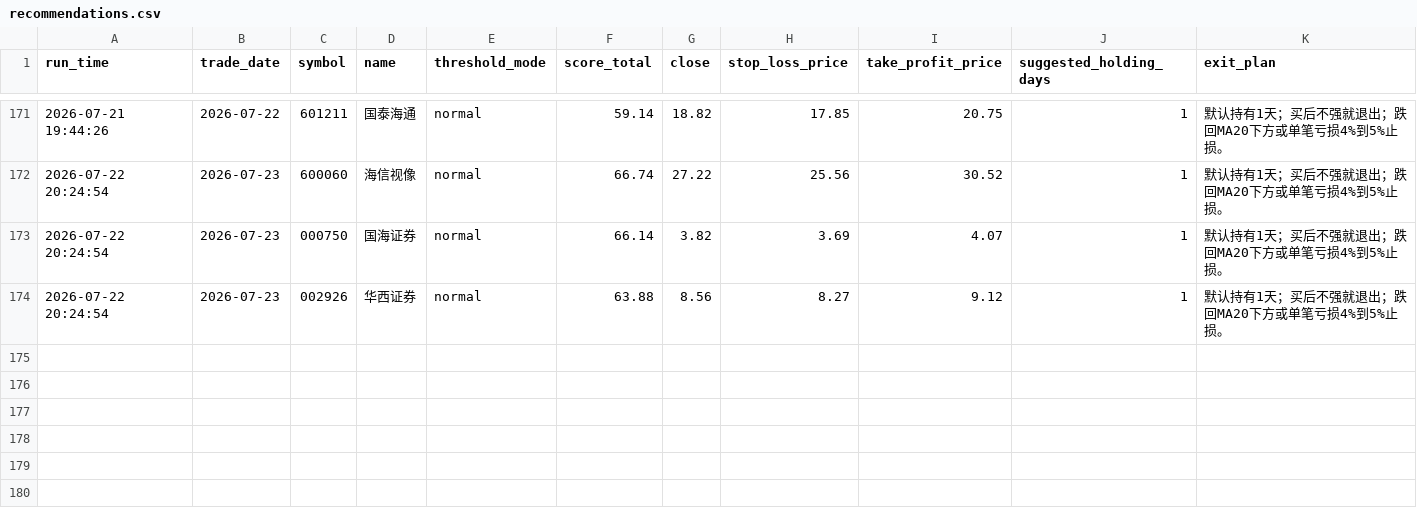
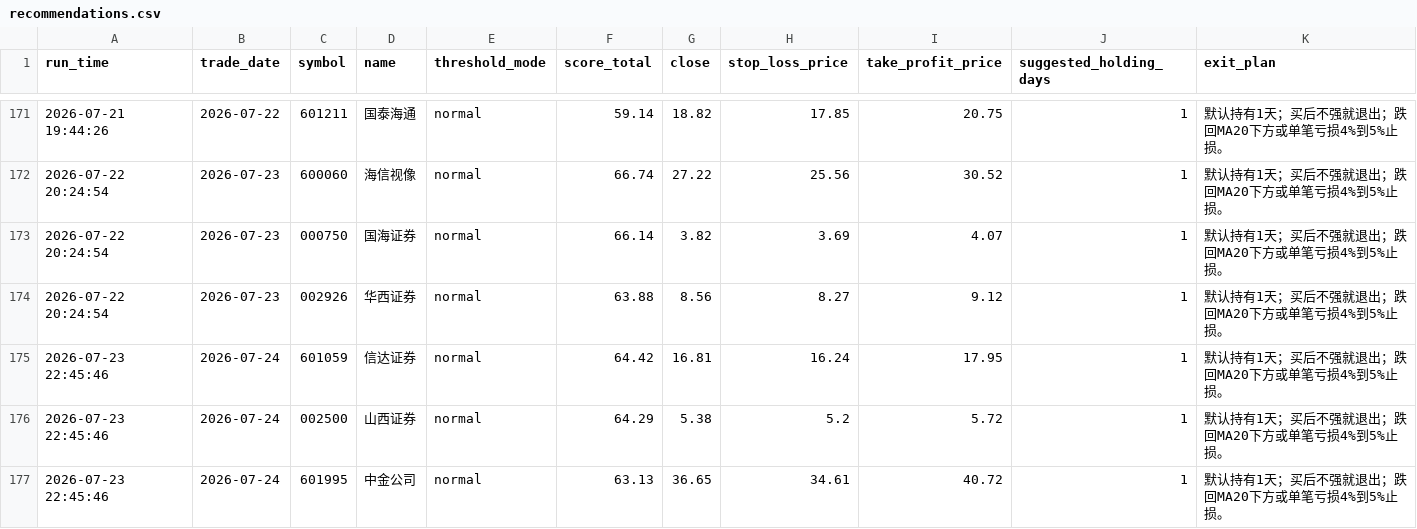
Before and after one commit to wuweiyuan/facai, a CSV file: reports/recommendations.csv, drawn as a sheet; only a part is shown, gaps mark what is left out; the diff names each change by its address in the sheet, - before the commit and + after, or states it on an @@ line.

```diff
--- a/reports/recommendations.csv
+++ b/reports/recommendations.csv
+row 175: 2026-07-23 22:45:46 | 2026-07-24 | 601059 | 信达证券 | normal | 64.42 | 16.81 | 16.24 | 17.95 | 1 | 默认持有1天；买后不强就退出；跌回MA20下方或单笔亏损4%到5%止损。
+row 176: 2026-07-23 22:45:46 | 2026-07-24 | 002500 | 山西证券 | normal | 64.29 | 5.38 | 5.2 | 5.72 | 1 | 默认持有1天；买后不强就退出；跌回MA20下方或单笔亏损4%到5%止损。
+row 177: 2026-07-23 22:45:46 | 2026-07-24 | 601995 | 中金公司 | normal | 63.13 | 36.65 | 34.61 | 40.72 | 1 | 默认持有1天；买后不强就退出；跌回MA20下方或单笔亏损4%到5%止损。
```
Also changed, not shown: reports/adaptive_runs.csv, 3 other files.
